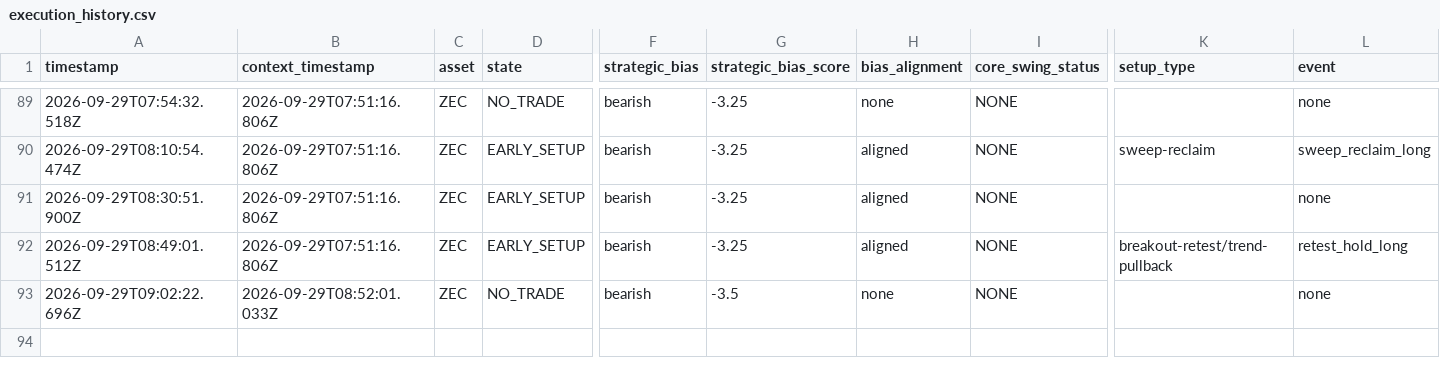
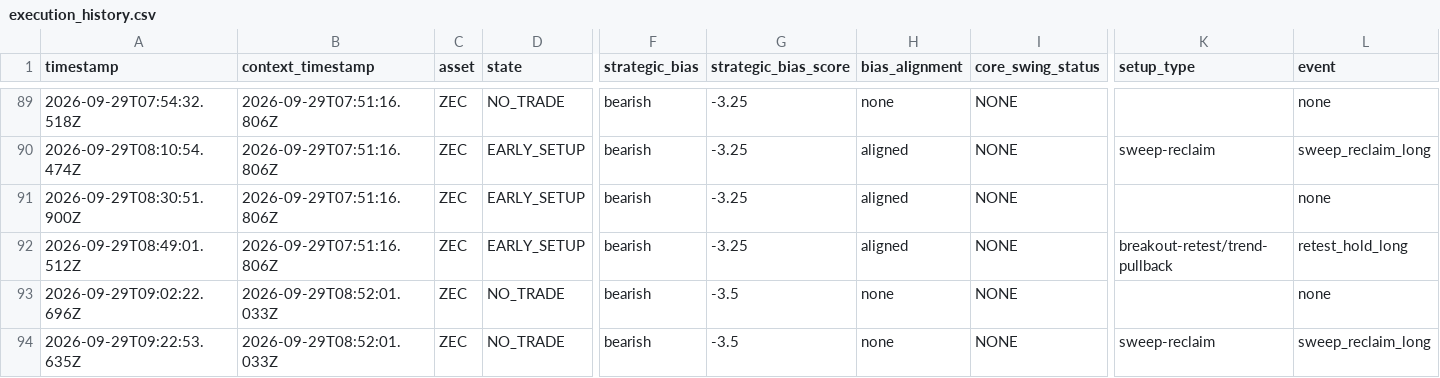
Before and after one commit to themooje412/btc-market-data-collector, a CSV file: assets/zec/execution_history.csv, drawn as a sheet; only a part is shown, gaps mark what is left out; rows hold the shown columns only; the diff names each change by its address in the sheet, - before the commit and + after, or states it on an @@ line.

```diff
--- a/assets/zec/execution_history.csv
+++ b/assets/zec/execution_history.csv
+row 94: 2026-09-29T09:22:53.635Z | 2026-09-29T08:52:01.033Z | ZEC | NO_TRADE | bearish | -3.5 | none | NONE | sweep-reclaim | sweep_reclaim_long
```
Also changed, not shown: 8 other files.
